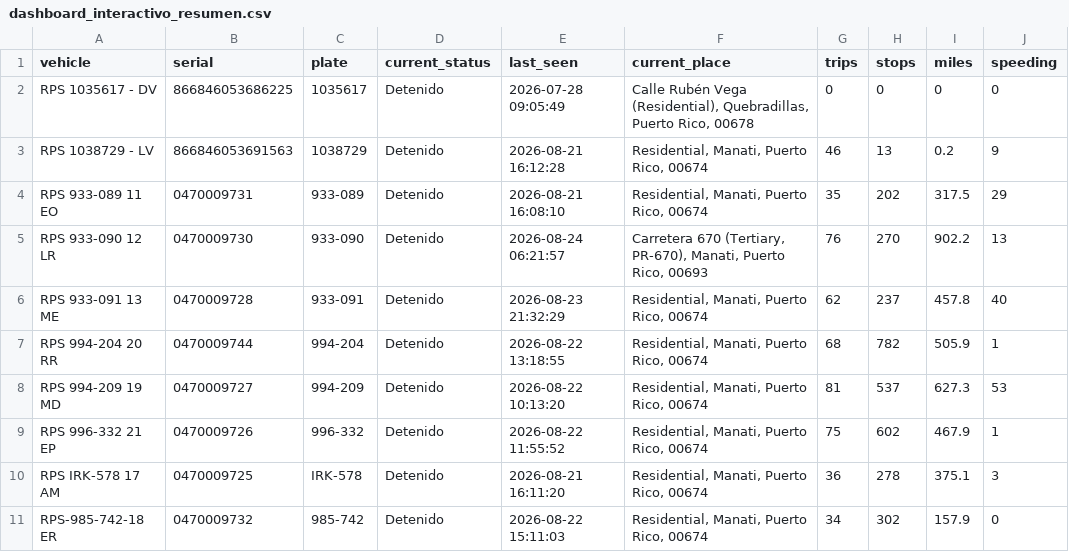
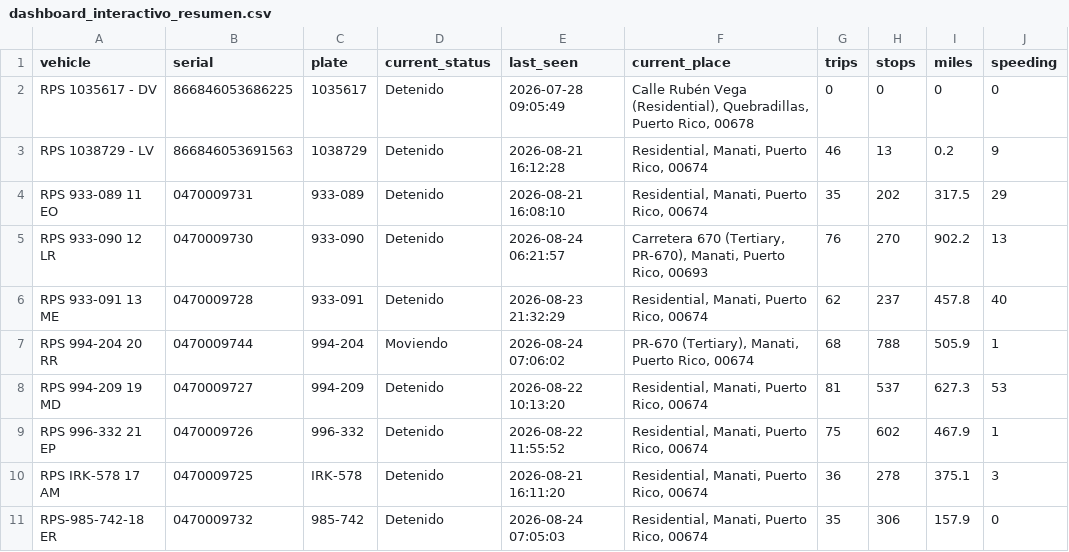
Before and after one commit to epac-hub/rps, a CSV file: dashboard_interactivo_resumen.csv, drawn as a sheet; only a part is shown; the diff names each change by its address in the sheet, - before the commit and + after, or states it on an @@ line.

```diff
--- a/dashboard_interactivo_resumen.csv
+++ b/dashboard_interactivo_resumen.csv
-D7 (current_status): Detenido
+D7 (current_status): Moviendo
-E7 (last_seen): 2026-08-22 13:18:55
+E7 (last_seen): 2026-08-24 07:06:02
-F7 (current_place): Residential, Manati, Puerto Rico, 00674
+F7 (current_place): PR-670 (Tertiary), Manati, Puerto Rico, 00674
-H7 (stops): 782
+H7 (stops): 788
-E11 (last_seen): 2026-08-22 15:11:03
+E11 (last_seen): 2026-08-24 07:05:03
-G11 (trips): 34
+G11 (trips): 35
-H11 (stops): 302
+H11 (stops): 306
```
Also changed, not shown: dashboard_interactivo_rutas.csv, 2 other files.
